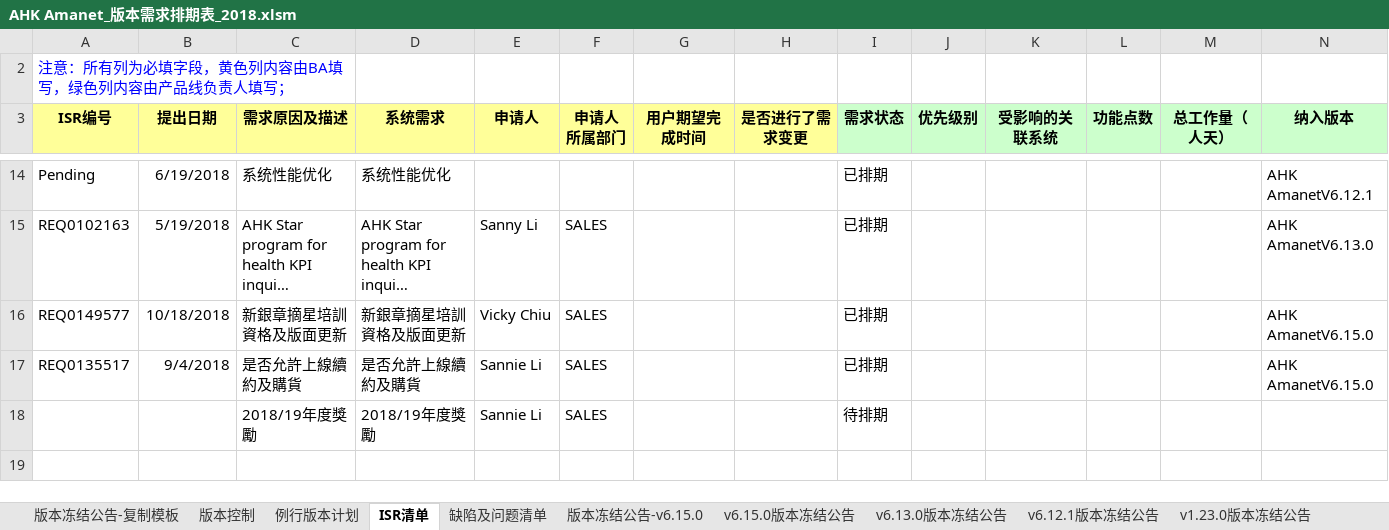
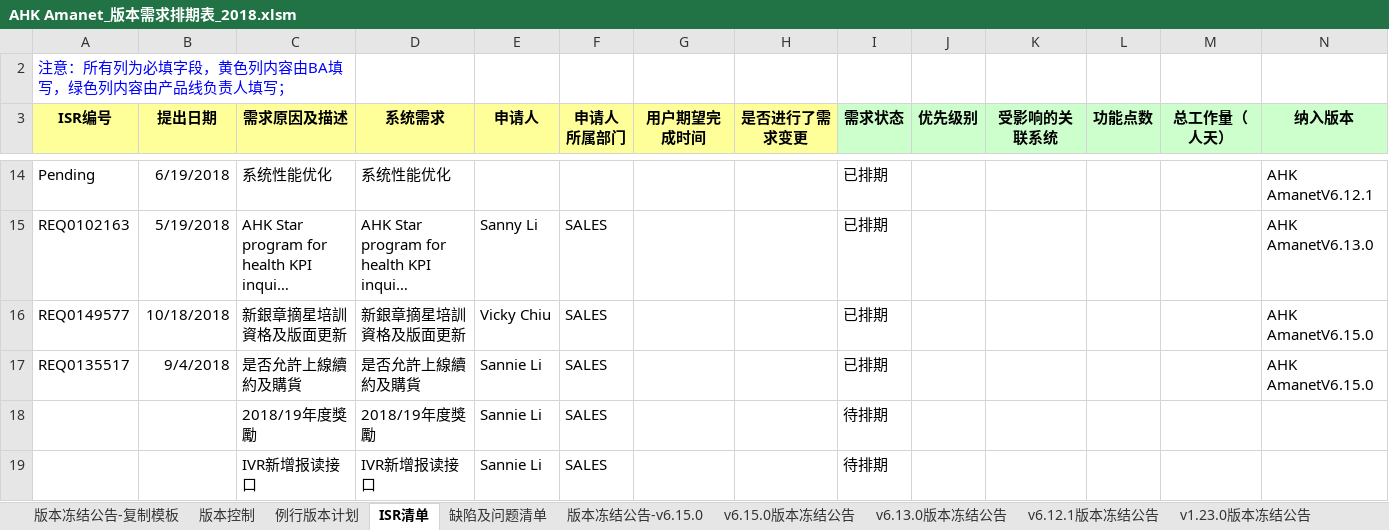
Before and after one commit to kerust1234/ahkamanet, an Excel workbook: requirement/AHK Amanet_版本需求排期表_2018.xlsm, sheet ISR清单, drawn as a sheet; only a part is shown, gaps mark what is left out; long unchanged cells end in …; values as stored, in another font and other column widths than the file's, no borders; rows hold the shown columns only; the diff names each change by its address in the sheet, - before the commit and + after, or states it on an @@ line.

```diff
--- a/requirement/AHK Amanet_版本需求排期表_2018.xlsm (sheet ISR清单)
+++ b/requirement/AHK Amanet_版本需求排期表_2018.xlsm (sheet ISR清单)
+row 19:  |  | IVR新增报读接口 | IVR新增报读接口 | Sannie Li | SALES |  |  | 待排期
```
Also changed, not shown: sheet 版本冻结公告-v6.15.0, sheet v6.12.1版本冻结公告, sheet v6.13.0版本冻结公告, sheet 版本冻结公告-复制模板, sheet v1.17.0版本冻结公告, sheet v6.15.0版本冻结公告, 5 more sheets, charts or pictures, management/周报-2018.xlsx.
